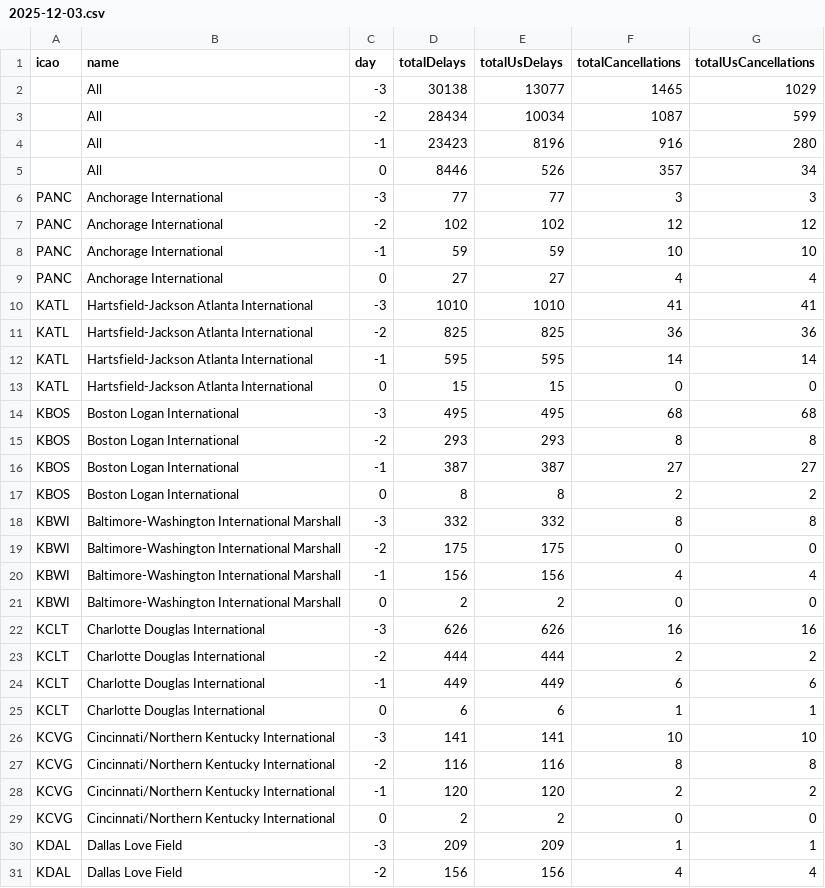
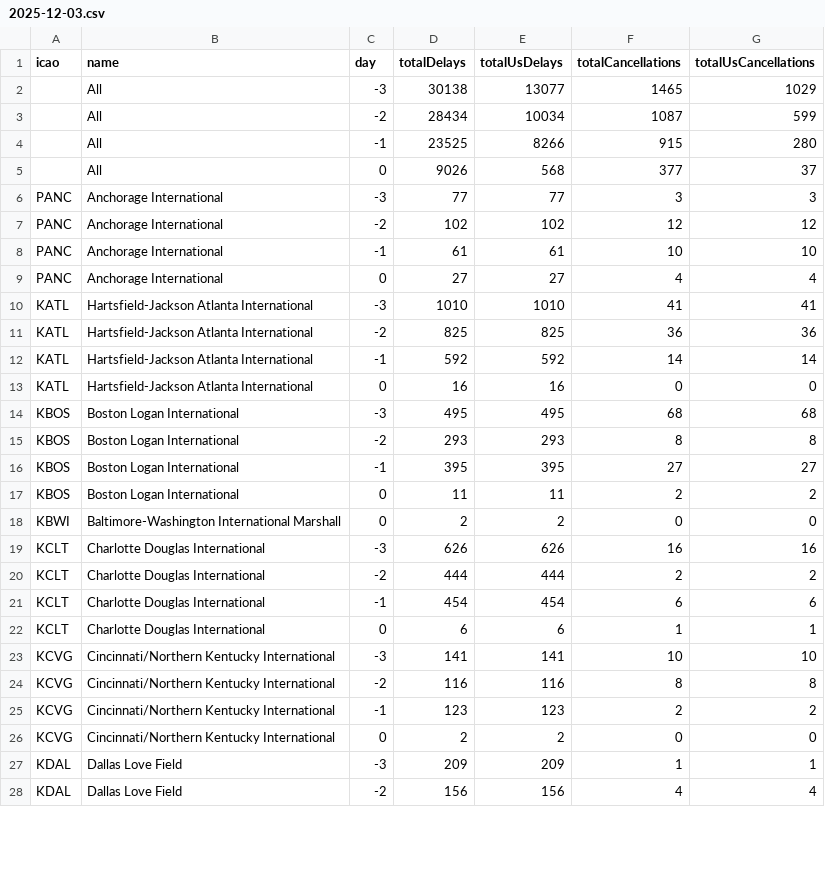
Before and after one commit to erxclau/flightaware, a CSV file: 2025-12-03.csv, drawn as a sheet; only a part is shown; the diff covers the shown part only.

```diff
--- a/2025-12-03.csv
+++ b/2025-12-03.csv
@@ -3,7 +3,7 @@ icao,name,day,totalDelays,totalUsDelays,totalCancellations,totalUsCancellations
 ,All,-2,28434,10034,1087,599
-,All,-1,23423,8196,916,280
-,All,0,8446,526,357,34
+,All,-1,23525,8266,915,280
+,All,0,9026,568,377,37
 PANC,Anchorage International,-3,77,77,3,3
 PANC,Anchorage International,-2,102,102,12,12
-PANC,Anchorage International,-1,59,59,10,10
+PANC,Anchorage International,-1,61,61,10,10
 PANC,Anchorage International,0,27,27,4,4
@@ -11,11 +11,8 @@ KATL,Hartsfield-Jackson Atlanta International,-3,1010,1010,41,41
 KATL,Hartsfield-Jackson Atlanta International,-2,825,825,36,36
-KATL,Hartsfield-Jackson Atlanta International,-1,595,595,14,14
-KATL,Hartsfield-Jackson Atlanta International,0,15,15,0,0
+KATL,Hartsfield-Jackson Atlanta International,-1,592,592,14,14
+KATL,Hartsfield-Jackson Atlanta International,0,16,16,0,0
 KBOS,Boston Logan International,-3,495,495,68,68
 KBOS,Boston Logan International,-2,293,293,8,8
-KBOS,Boston Logan International,-1,387,387,27,27
-KBOS,Boston Logan International,0,8,8,2,2
-KBWI,Baltimore-Washington International Marshall,-3,332,332,8,8
-KBWI,Baltimore-Washington International Marshall,-2,175,175,0,0
-KBWI,Baltimore-Washington International Marshall,-1,156,156,4,4
+KBOS,Boston Logan International,-1,395,395,27,27
+KBOS,Boston Logan International,0,11,11,2,2
 KBWI,Baltimore-Washington International Marshall,0,2,2,0,0
@@ -23,3 +20,3 @@ KCLT,Charlotte Douglas International,-3,626,626,16,16
 KCLT,Charlotte Douglas International,-2,444,444,2,2
-KCLT,Charlotte Douglas International,-1,449,449,6,6
+KCLT,Charlotte Douglas International,-1,454,454,6,6
 KCLT,Charlotte Douglas International,0,6,6,1,1
@@ -27,3 +24,3 @@ KCVG,Cincinnati/Northern Kentucky International,-3,141,141,10,10
 KCVG,Cincinnati/Northern Kentucky International,-2,116,116,8,8
-KCVG,Cincinnati/Northern Kentucky International,-1,120,120,2,2
+KCVG,Cincinnati/Northern Kentucky International,-1,123,123,2,2
 KCVG,Cincinnati/Northern Kentucky International,0,2,2,0,0
```
Also changed, not shown: 102 edited cells elsewhere in this file.
